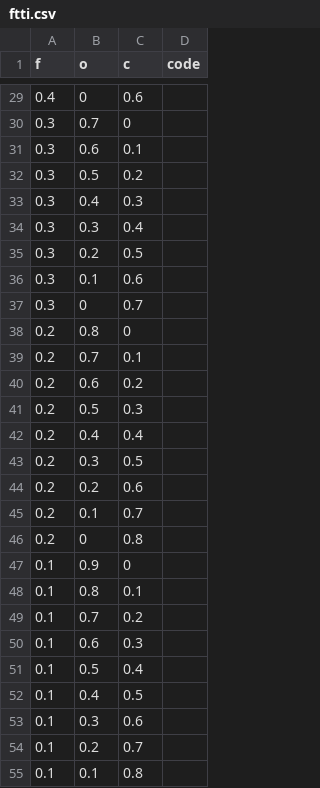
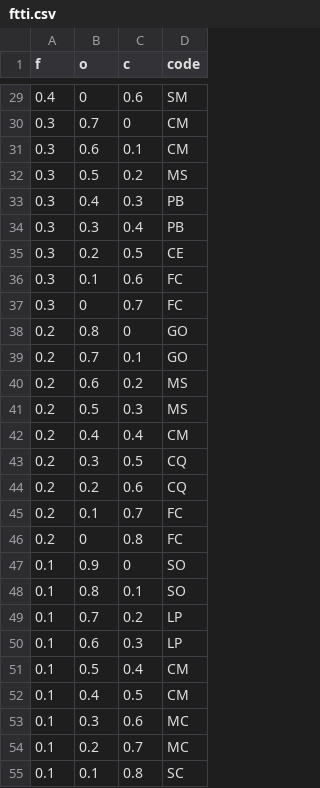
Before and after one commit to fairySCH/FTTI, a CSV file: Src/assets/ftti.csv, drawn as a sheet; only a part is shown, gaps mark what is left out; the diff covers the shown part only.

```diff
--- a/Src/assets/ftti.csv
+++ b/Src/assets/ftti.csv
@@ -29,27 +29,27 @@ f,o,c,code
-0.4,0,0.6,
-0.3,0.7,0,
-0.3,0.6,0.1,
-0.3,0.5,0.2,
-0.3,0.4,0.3,
-0.3,0.3,0.4,
-0.3,0.2,0.5,
-0.3,0.1,0.6,
-0.3,0,0.7,
-0.2,0.8,0,
-0.2,0.7,0.1,
-0.2,0.6,0.2,
-0.2,0.5,0.3,
-0.2,0.4,0.4,
-0.2,0.3,0.5,
-0.2,0.2,0.6,
-0.2,0.1,0.7,
-0.2,0,0.8,
-0.1,0.9,0,
-0.1,0.8,0.1,
-0.1,0.7,0.2,
-0.1,0.6,0.3,
-0.1,0.5,0.4,
-0.1,0.4,0.5,
-0.1,0.3,0.6,
-0.1,0.2,0.7,
-0.1,0.1,0.8,
+0.4,0,0.6,SM
+0.3,0.7,0,CM
+0.3,0.6,0.1,CM
+0.3,0.5,0.2,MS
+0.3,0.4,0.3,PB
+0.3,0.3,0.4,PB
+0.3,0.2,0.5,CE
+0.3,0.1,0.6,FC
+0.3,0,0.7,FC
+0.2,0.8,0,GO
+0.2,0.7,0.1,GO
+0.2,0.6,0.2,MS
+0.2,0.5,0.3,MS
+0.2,0.4,0.4,CM
+0.2,0.3,0.5,CQ
+0.2,0.2,0.6,CQ
+0.2,0.1,0.7,FC
+0.2,0,0.8,FC
+0.1,0.9,0,SO
+0.1,0.8,0.1,SO
+0.1,0.7,0.2,LP
+0.1,0.6,0.3,LP
+0.1,0.5,0.4,CM
+0.1,0.4,0.5,CM
+0.1,0.3,0.6,MC
+0.1,0.2,0.7,MC
+0.1,0.1,0.8,SC
```
Also changed, not shown: 39 edited cells elsewhere in this file, 17 other files.
